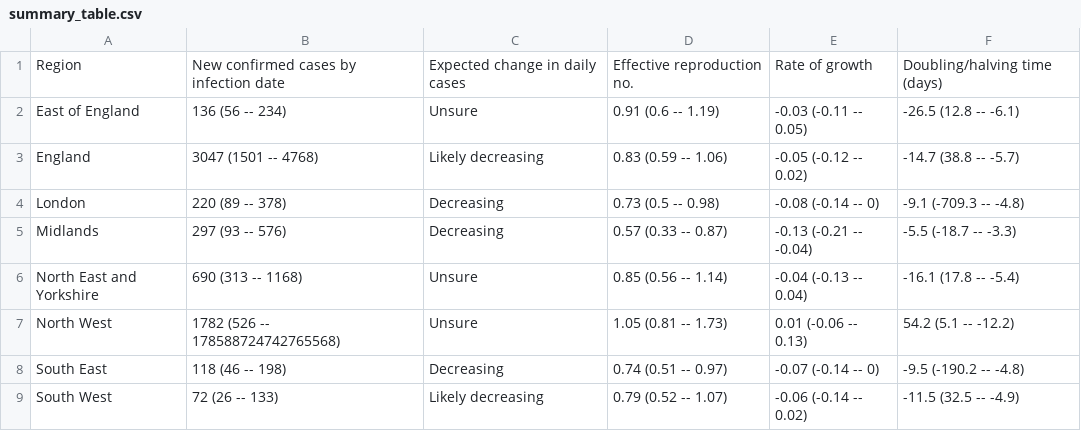
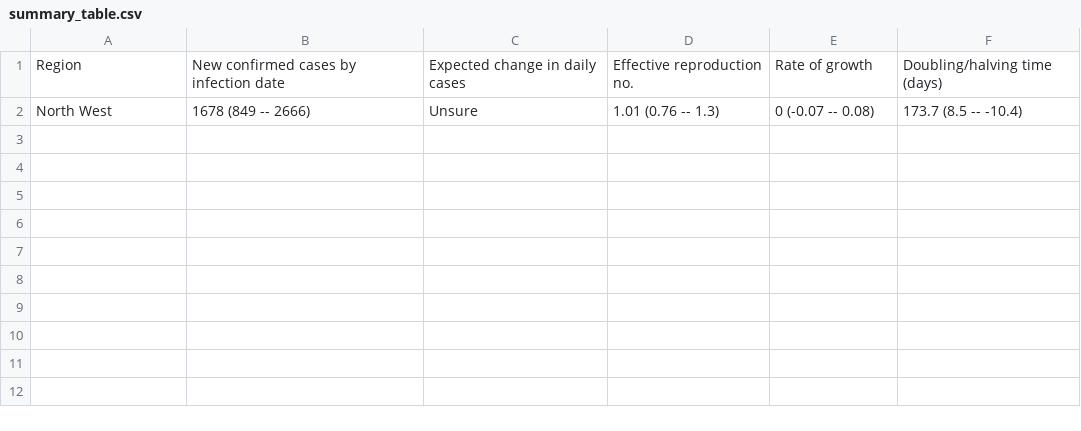
Before and after one commit to epiforecasts/rt-comparison-uk-public, a CSV file: rt-estimate/estimate/cases_test/summary/summary_table.csv, drawn as a sheet.

```diff
--- a/rt-estimate/estimate/cases_test/summary/summary_table.csv
+++ b/rt-estimate/estimate/cases_test/summary/summary_table.csv
@@ -1,9 +1,2 @@
 Region,New confirmed cases by infection date,Expected change in daily cases,Effective reproduction no.,Rate of growth,Doubling/halving time (days)
-East of England,136 (56 -- 234),Unsure,0.91 (0.6 -- 1.19),-0.03 (-0.11 -- 0.05),-26.5 (12.8 -- -6.1)
-England,3047 (1501 -- 4768),Likely decreasing,0.83 (0.59 -- 1.06),-0.05 (-0.12 -- 0.02),-14.7 (38.8 -- -5.7)
-London,220 (89 -- 378),Decreasing,0.73 (0.5 -- 0.98),-0.08 (-0.14 -- 0),-9.1 (-709.3 -- -4.8)
-Midlands,297 (93 -- 576),Decreasing,0.57 (0.33 -- 0.87),-0.13 (-0.21 -- -0.04),-5.5 (-18.7 -- -3.3)
-North East and Yorkshire,690 (313 -- 1168),Unsure,0.85 (0.56 -- 1.14),-0.04 (-0.13 -- 0.04),-16.1 (17.8 -- -5.4)
-North West,1782 (526 -- 178588724742765568),Unsure,1.05 (0.81 -- 1.73),0.01 (-0.06 -- 0.13),54.2 (5.1 -- -12.2)
-South East,118 (46 -- 198),Decreasing,0.74 (0.51 -- 0.97),-0.07 (-0.14 -- 0),-9.5 (-190.2 -- -4.8)
-South West,72 (26 -- 133),Likely decreasing,0.79 (0.52 -- 1.07),-0.06 (-0.14 -- 0.02),-11.5 (32.5 -- -4.9)
+North West,1678 (849 -- 2666),Unsure,1.01 (0.76 -- 1.3),0 (-0.07 -- 0.08),173.7 (8.5 -- -10.4)
```
Also changed, not shown: rt-estimate/estimate/cases_test/summary/summary_data.csv, 57 other files.
